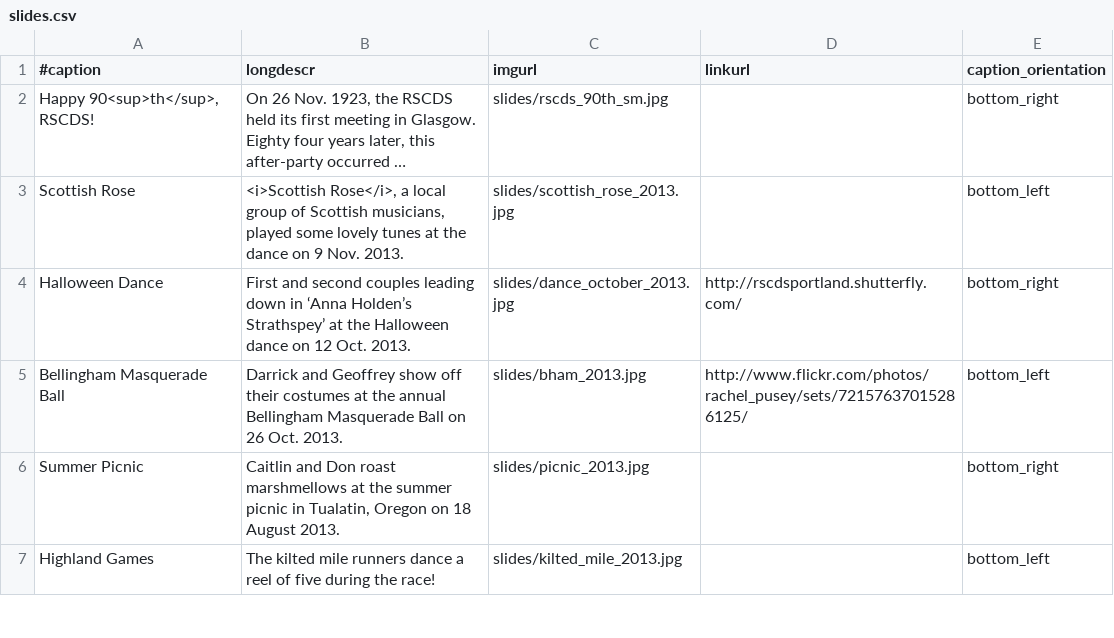
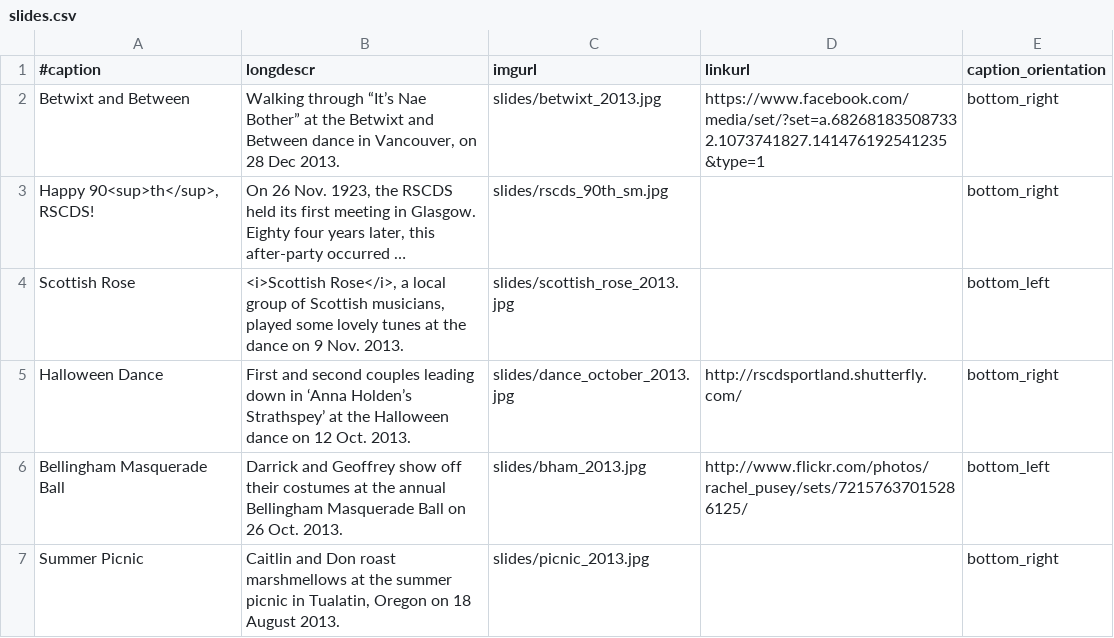
Before and after one commit to djwong/rscds, a CSV file: data/slides.csv, drawn as a sheet; only a part is shown; the shorter side is filled out with more unchanged rows; long unchanged cells end in …; the diff names each change by its address in the sheet, - before the commit and + after, or states it on an @@ line.

Commit message:
Add slide from betwixt and between dance.

```diff
--- a/data/slides.csv
+++ b/data/slides.csv
+row 2: Betwixt and Between | Walking through “It’s Nae Bother” at the Betwixt and Between dance in Vancouver, on 28 Dec 2013. | slides/betwixt_2013.jpg | https://www.facebook.com/media/set/?set=a.682681835087332.1073741827.141476192541235&type=1 | bottom_right
```
Also changed, not shown: 1 other file.
